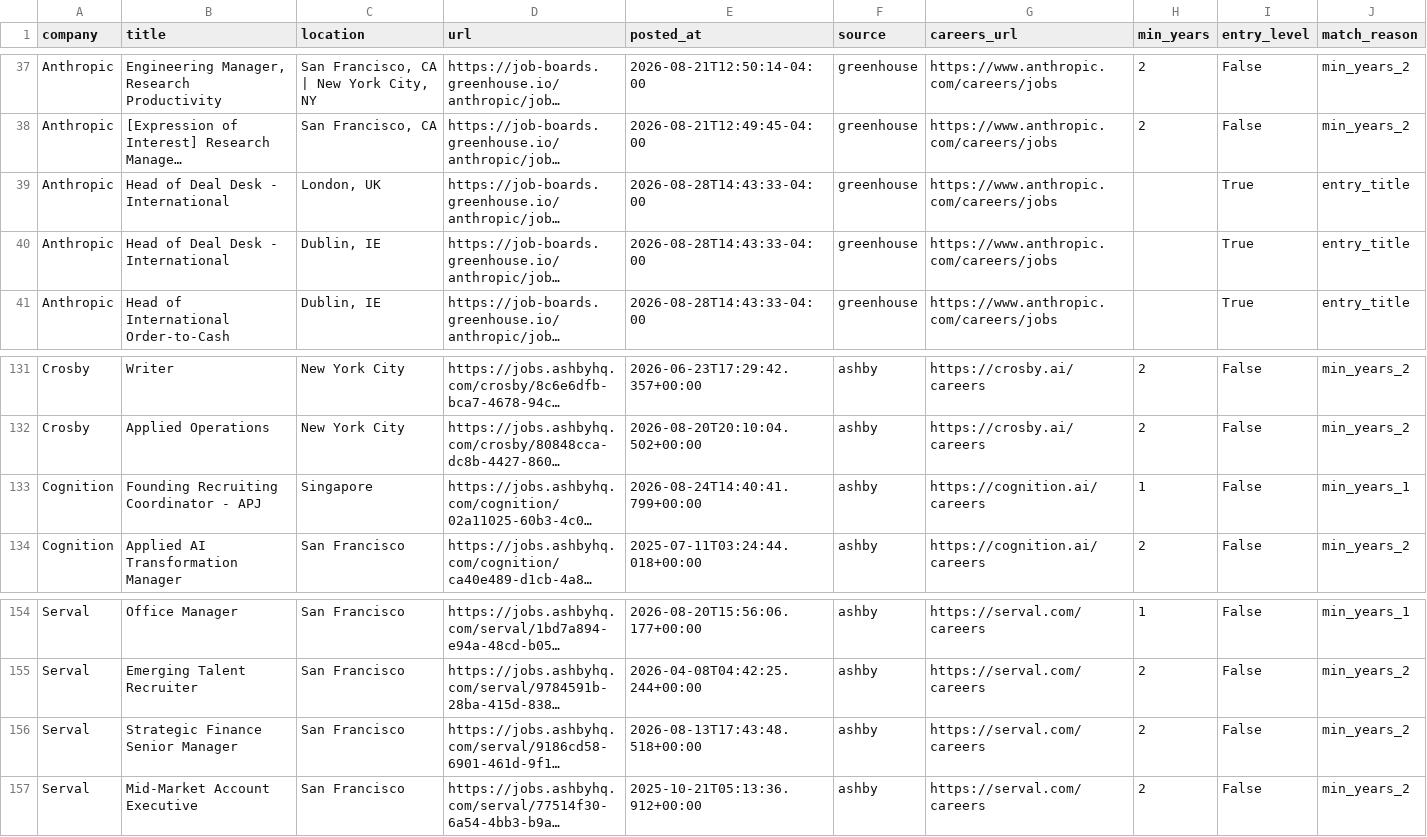
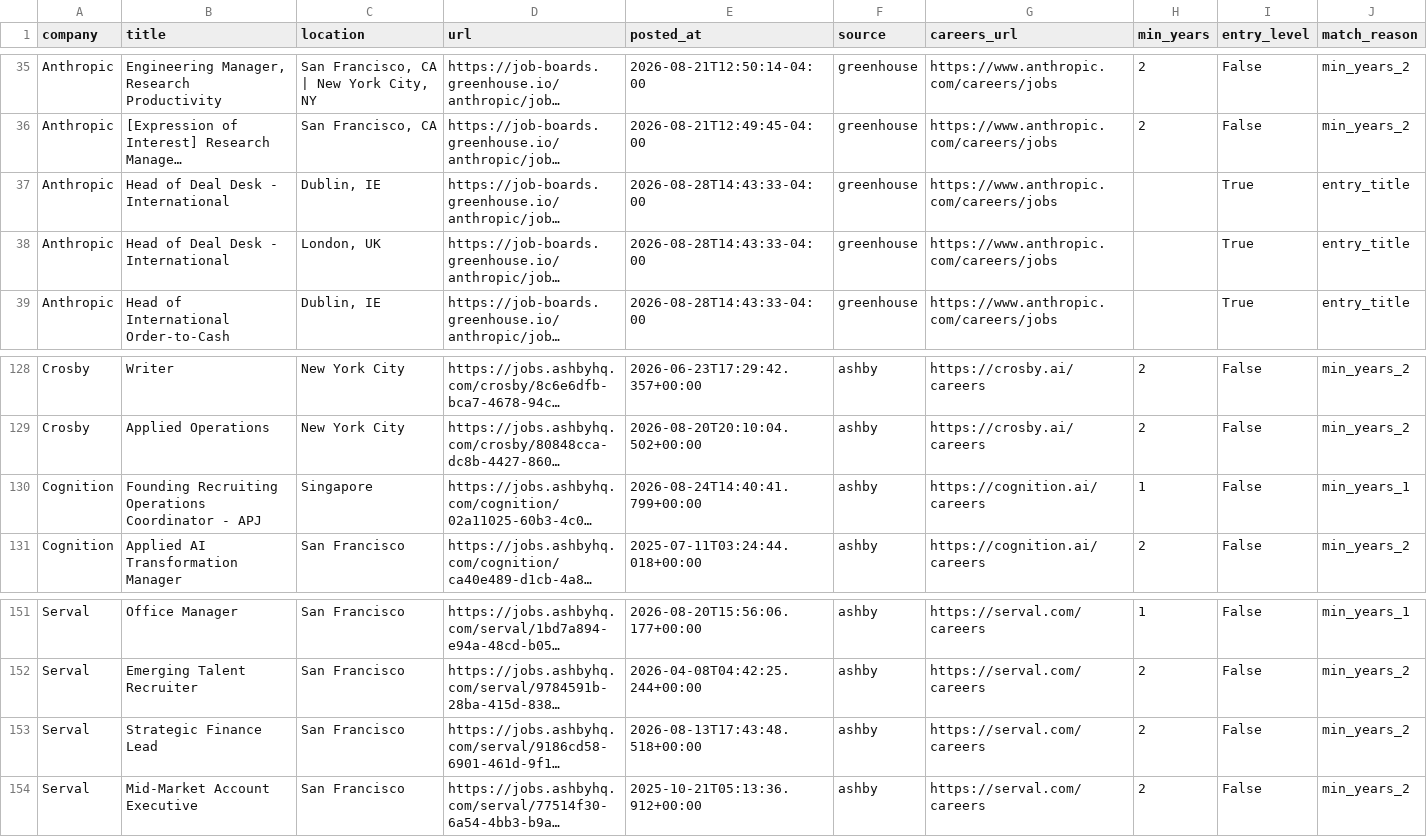
Before and after one commit to zachrosenblum/AI-Job-Board, a CSV file: New project/output/jobs.csv, drawn as a sheet; only a part is shown, gaps mark what is left out; long unchanged cells end in …; addresses are those after the commit; the diff covers the shown part only; the diff names each change by its address in the sheet, - before the commit and + after, or states it on an @@ line.

```diff
--- a/New project/output/jobs.csv
+++ b/New project/output/jobs.csv
@@ row 40 moved to row 37: Anthropic @@
-B130 (title): Founding Recruiting Coordinator - APJ
+B130 (title): Founding Recruiting Operations Coordinator - APJ
-B153 (title): Strategic Finance Senior Manager
+B153 (title): Strategic Finance Lead
```
Also changed, not shown: 1 added row, 3 removed rows and 4 edited cells elsewhere in this file, 2 other files.
